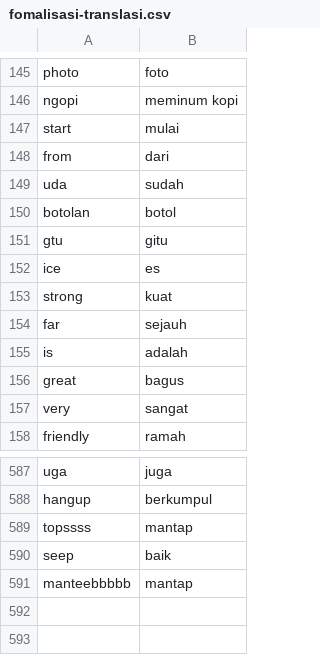
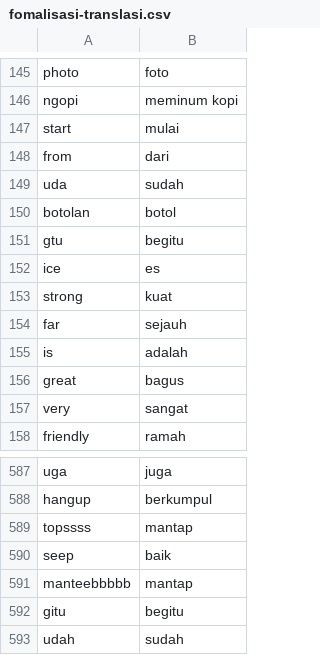
Before and after one commit to AlfarrelIndrawan/data-ulasan, a CSV file: fomalisasi-translasi.csv, drawn as a sheet; only a part is shown, gaps mark what is left out.

Commit message:
Update fomalisasi-translasi.csv

```diff
--- a/fomalisasi-translasi.csv
+++ b/fomalisasi-translasi.csv
@@ -150,3 +150,3 @@ uda;sudah
 botolan;botol
-gtu;gitu
+gtu;begitu
 ice;es
@@ -591 +591,3 @@ seep;baik
 manteebbbbb;mantap
+gitu;begitu
+udah;sudah
```
